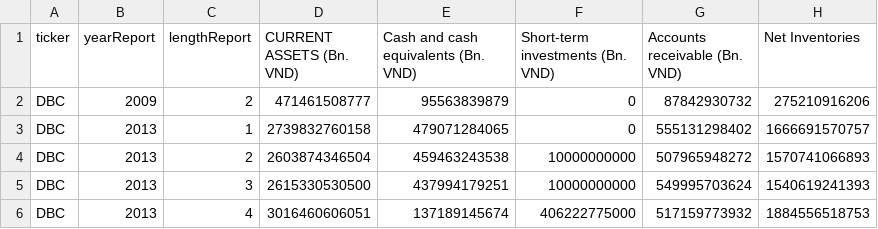
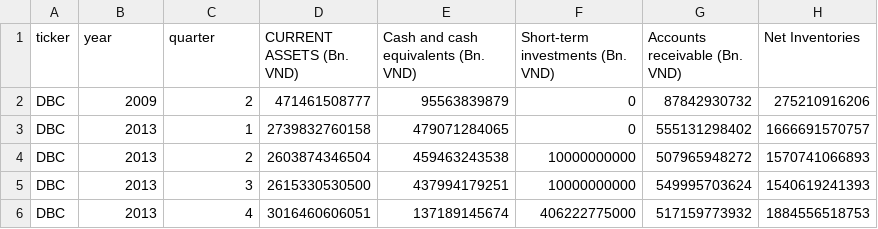
Before and after one commit to nguyenhuynhdinhtan98/AI-STOCK, a CSV file: vnstocks_data/DBC_financial_statements.csv, drawn as a sheet; only a part is shown; the diff names each change by its address in the sheet, - before the commit and + after, or states it on an @@ line.

```diff
--- a/vnstocks_data/DBC_financial_statements.csv
+++ b/vnstocks_data/DBC_financial_statements.csv
-B1: yearReport
+B1: year
-C1: lengthReport
+C1: quarter
```
Also changed, not shown: 2 other files.
